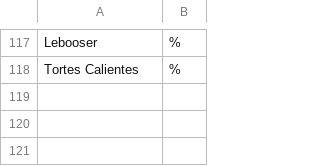
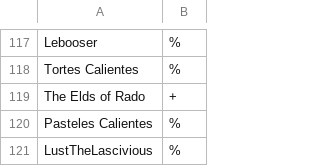
Before and after one commit to NinjaStarz7/Pokemon-Showdown, a CSV file: config/usergroups.csv, drawn as a sheet; only a part is shown, gaps mark what is left out; the diff names each change by its address in the sheet, - before the commit and + after, or states it on an @@ line.

Commit message:
Update config

```diff
--- a/config/usergroups.csv
+++ b/config/usergroups.csv
+row 119: The Elds of Rado | +
+row 120: Pasteles Calientes | %
+row 121: LustTheLascivious | %
```
Also changed, not shown: 1 other file.
